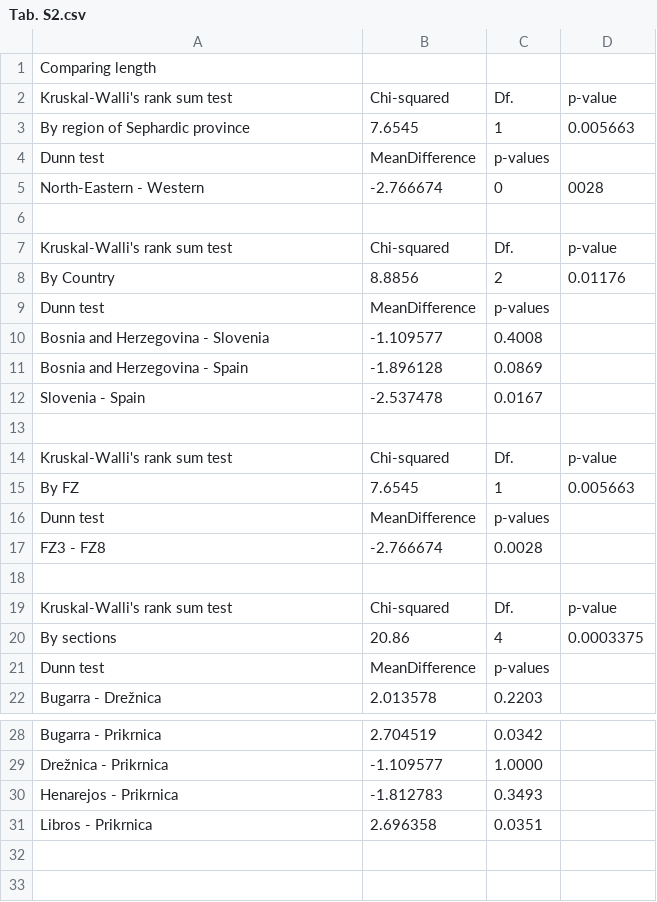
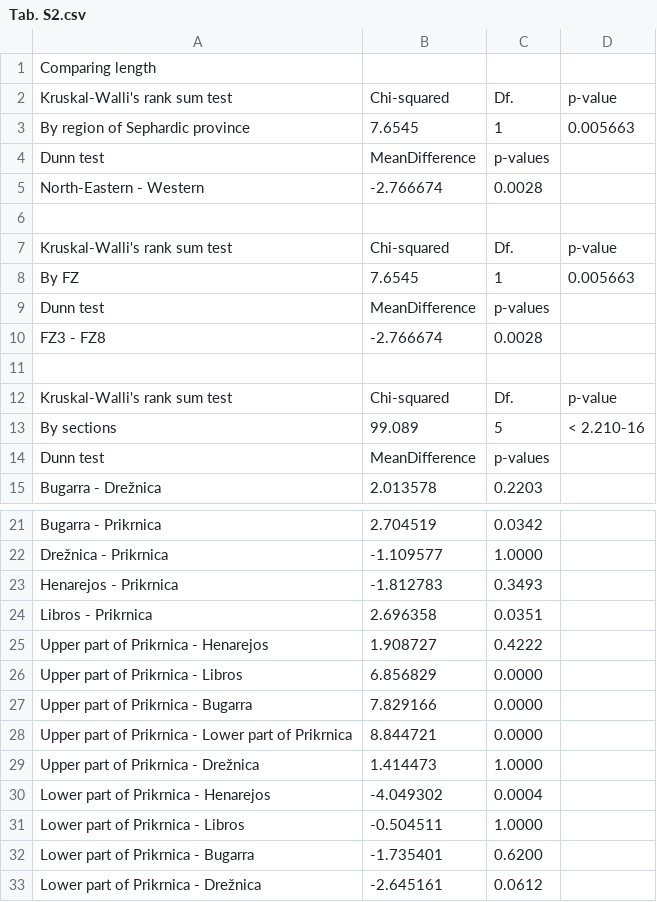
Before and after one commit to EmiliaJarochowska/P.murcianus_geometric_morphometrics, a CSV file: supplementary_material/Tab. S2.csv, drawn as a sheet; only a part is shown, gaps mark what is left out.

Commit message:
corrections
Incorporating lower and upper Prikrnica

```diff
--- a/supplementary_material/Tab. S2.csv
+++ b/supplementary_material/Tab. S2.csv
@@ -4,10 +4,3 @@ By region of Sephardic province,7.6545,1,0.005663
 Dunn test,MeanDifference,p-values
-North-Eastern - Western,-2.766674,0,0028
-,,,
-Kruskal-Walli's rank sum test,Chi-squared,Df.,p-value
-By Country,8.8856,2,0.01176
-Dunn test,MeanDifference,p-values
-Bosnia and Herzegovina - Slovenia,-1.109577,0.4008
-Bosnia and Herzegovina - Spain,-1.896128,0.0869
-Slovenia - Spain,-2.537478,0.0167
+North-Eastern - Western,-2.766674,0.0028
 ,,,
@@ -19,3 +12,3 @@ FZ3 - FZ8,-2.766674,0.0028
 Kruskal-Walli's rank sum test,Chi-squared,Df.,p-value
-By sections,20.86,4,0.0003375
+By sections,99.089,5,< 2.210-16
 Dunn test,MeanDifference,p-values
@@ -31 +24,10 @@ Henarejos - Prikrnica,-1.812783,0.3493
 Libros - Prikrnica,2.696358,0.0351
+Upper part of Prikrnica - Henarejos,1.908727,0.4222
+Upper part of Prikrnica - Libros,6.856829,0.0000
+Upper part of Prikrnica - Bugarra,7.829166,0.0000
+Upper part of Prikrnica - Lower part of Prikrnica,8.844721,0.0000
+Upper part of Prikrnica - Drežnica,1.414473,1.0000
+Lower part of Prikrnica - Henarejos,-4.049302,0.0004
+Lower part of Prikrnica - Libros,-0.504511,1.0000
+Lower part of Prikrnica - Bugarra,-1.735401,0.6200
+Lower part of Prikrnica - Drežnica,-2.645161,0.0612
```
Also changed, not shown: supplementary_material/Tab. S3.csv, 20 other files.
